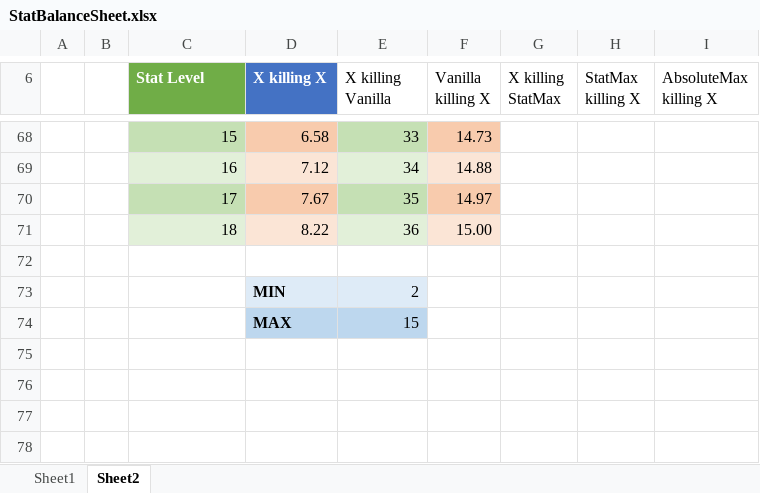
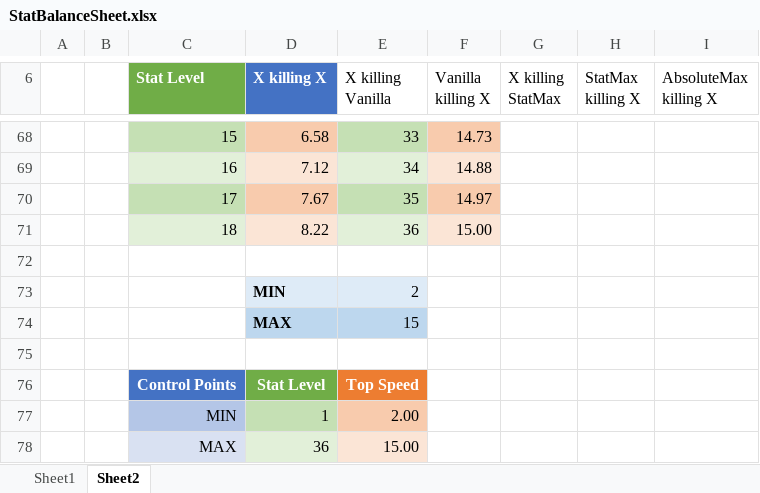
Before and after one commit to Sunken-City/AllStar-Thesis, an Excel workbook: Docs/StatBalanceSheet.xlsx, sheet Sheet2, drawn as a sheet; only a part is shown, gaps mark what is left out; values as stored, in another font and other column widths than the file's, no borders; charts and pictures not drawn; the diff names each change by its address in the sheet, - before the commit and + after, or states it on an @@ line.

```diff
--- a/Docs/StatBalanceSheet.xlsx (sheet Sheet2)
+++ b/Docs/StatBalanceSheet.xlsx (sheet Sheet2)
+row 75: (empty)
+row 76:  |  | Control Points | Stat Level | Top Speed
+row 77:  |  | MIN | 1 | 2.00
+row 78:  |  | MAX | 36 | 15.00
```
Also changed, not shown: 1 other file.
